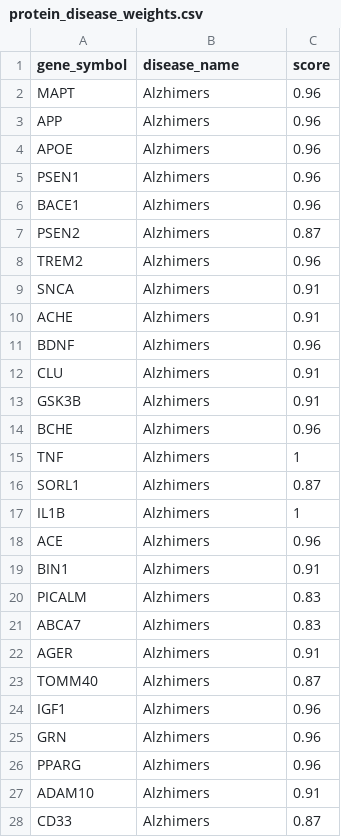
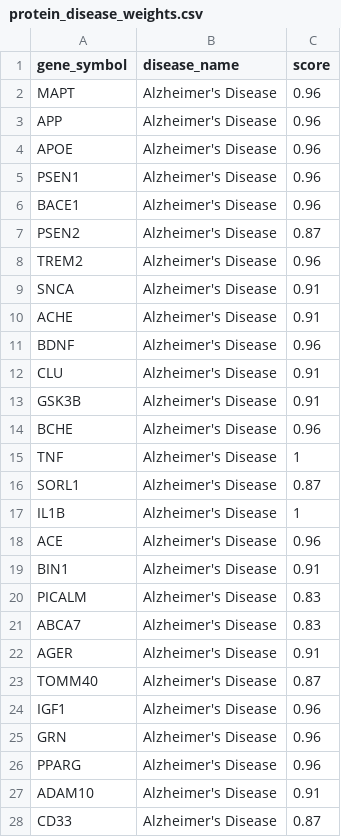
Before and after one commit to hanqian258/drug-disease-interaction, a CSV file: 00_Raw_Data/protein_disease_weights.csv, drawn as a sheet; only a part is shown; the diff covers the shown part only.

Commit message:
Update protein_disease_weights.csv

```diff
--- a/00_Raw_Data/protein_disease_weights.csv
+++ b/00_Raw_Data/protein_disease_weights.csv
@@ -1,28 +1,28 @@
 gene_symbol,disease_name,score
-MAPT,Alzhimers,0.96
-APP,Alzhimers,0.96
-APOE,Alzhimers,0.96
-PSEN1,Alzhimers,0.96
-BACE1,Alzhimers,0.96
-PSEN2,Alzhimers,0.87
-TREM2,Alzhimers,0.96
-SNCA,Alzhimers,0.91
-ACHE,Alzhimers,0.91
-BDNF,Alzhimers,0.96
-CLU,Alzhimers,0.91
-GSK3B,Alzhimers,0.91
-BCHE,Alzhimers,0.96
-TNF,Alzhimers,1
-SORL1,Alzhimers,0.87
-IL1B,Alzhimers,1
-ACE,Alzhimers,0.96
-BIN1,Alzhimers,0.91
-PICALM,Alzhimers,0.83
-ABCA7,Alzhimers,0.83
-AGER,Alzhimers,0.91
-TOMM40,Alzhimers,0.87
-IGF1,Alzhimers,0.96
-GRN,Alzhimers,0.96
-PPARG,Alzhimers,0.96
-ADAM10,Alzhimers,0.91
-CD33,Alzhimers,0.87
+MAPT,Alzheimer's Disease,0.96
+APP,Alzheimer's Disease,0.96
+APOE,Alzheimer's Disease,0.96
+PSEN1,Alzheimer's Disease,0.96
+BACE1,Alzheimer's Disease,0.96
+PSEN2,Alzheimer's Disease,0.87
+TREM2,Alzheimer's Disease,0.96
+SNCA,Alzheimer's Disease,0.91
+ACHE,Alzheimer's Disease,0.91
+BDNF,Alzheimer's Disease,0.96
+CLU,Alzheimer's Disease,0.91
+GSK3B,Alzheimer's Disease,0.91
+BCHE,Alzheimer's Disease,0.96
+TNF,Alzheimer's Disease,1
+SORL1,Alzheimer's Disease,0.87
+IL1B,Alzheimer's Disease,1
+ACE,Alzheimer's Disease,0.96
+BIN1,Alzheimer's Disease,0.91
+PICALM,Alzheimer's Disease,0.83
+ABCA7,Alzheimer's Disease,0.83
+AGER,Alzheimer's Disease,0.91
+TOMM40,Alzheimer's Disease,0.87
+IGF1,Alzheimer's Disease,0.96
+GRN,Alzheimer's Disease,0.96
+PPARG,Alzheimer's Disease,0.96
+ADAM10,Alzheimer's Disease,0.91
+CD33,Alzheimer's Disease,0.87
```
Also changed, not shown: 3 edited cells elsewhere in this file.
